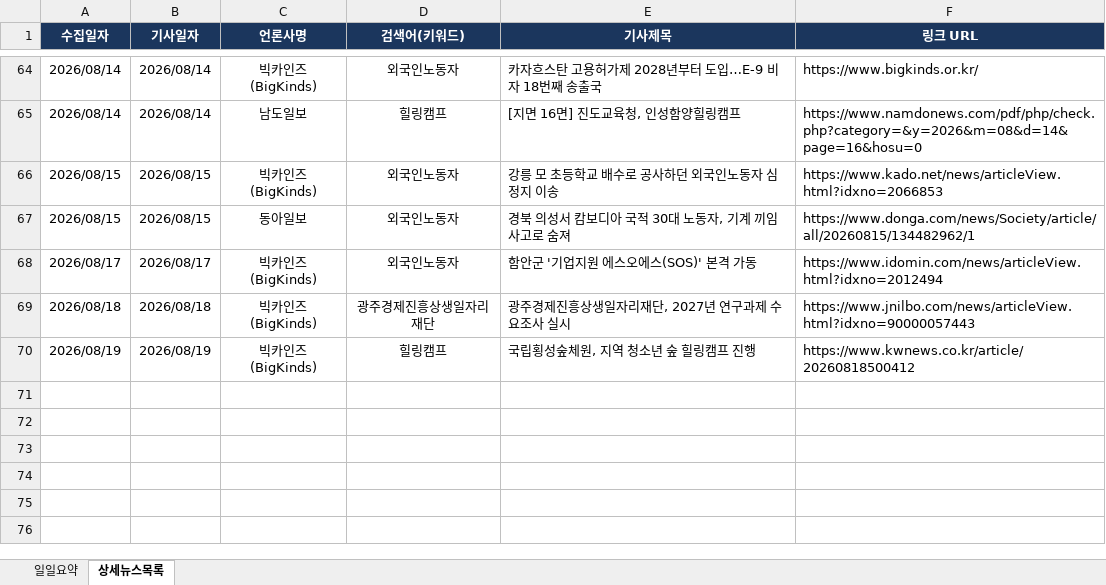
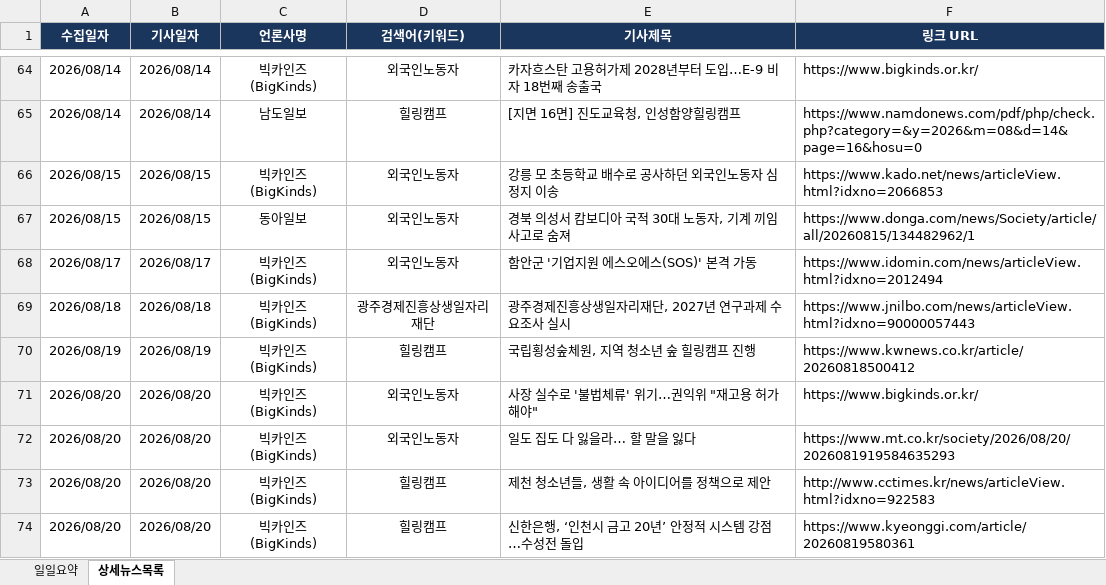
Before and after one commit to ParkJaeHwanOriginal/-_-, an Excel workbook: news_report.xlsx, sheet 상세뉴스목록, drawn as a sheet; only a part is shown, gaps mark what is left out; values as stored, in another font and other column widths than the file's, no borders; the diff names each change by its address in the sheet, - before the commit and + after, or states it on an @@ line.

```diff
--- a/news_report.xlsx (sheet 상세뉴스목록)
+++ b/news_report.xlsx (sheet 상세뉴스목록)
+row 71: 2026/08/20 | 2026/08/20 | 빅카인즈 (BigKinds) | 외국인노동자 | 사장 실수로 '불법체류' 위기…권익위 "재고용 허가해야" | https://www.bigkinds.or.kr/
+row 72: 2026/08/20 | 2026/08/20 | 빅카인즈 (BigKinds) | 외국인노동자 | 일도 집도 다 잃을라… 할 말을 잃다 | https://www.mt.co.kr/society/2026/08/20/2026081919584635293
+row 73: 2026/08/20 | 2026/08/20 | 빅카인즈 (BigKinds) | 힐링캠프 | 제천 청소년들, 생활 속 아이디어를 정책으로 제안 | http://www.cctimes.kr/news/articleView.html?idxno=922583
+row 74: 2026/08/20 | 2026/08/20 | 빅카인즈 (BigKinds) | 힐링캠프 | 신한은행, ‘인천시 금고 20년’ 안정적 시스템 강점…수성전 돌입 | https://www.kyeonggi.com/article/20260819580361
```
Also changed, not shown: sheet 일일요약.
